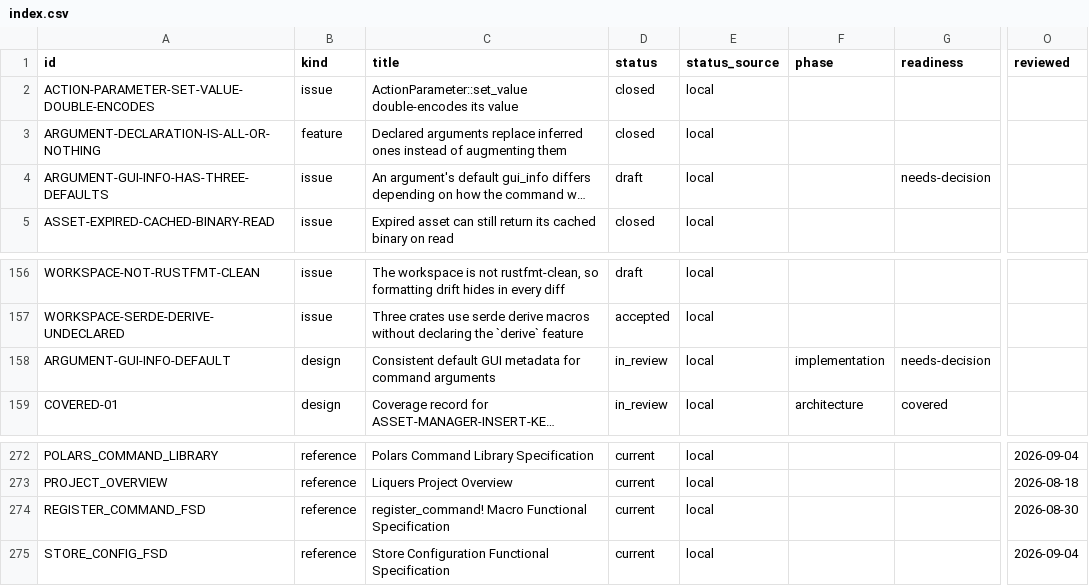
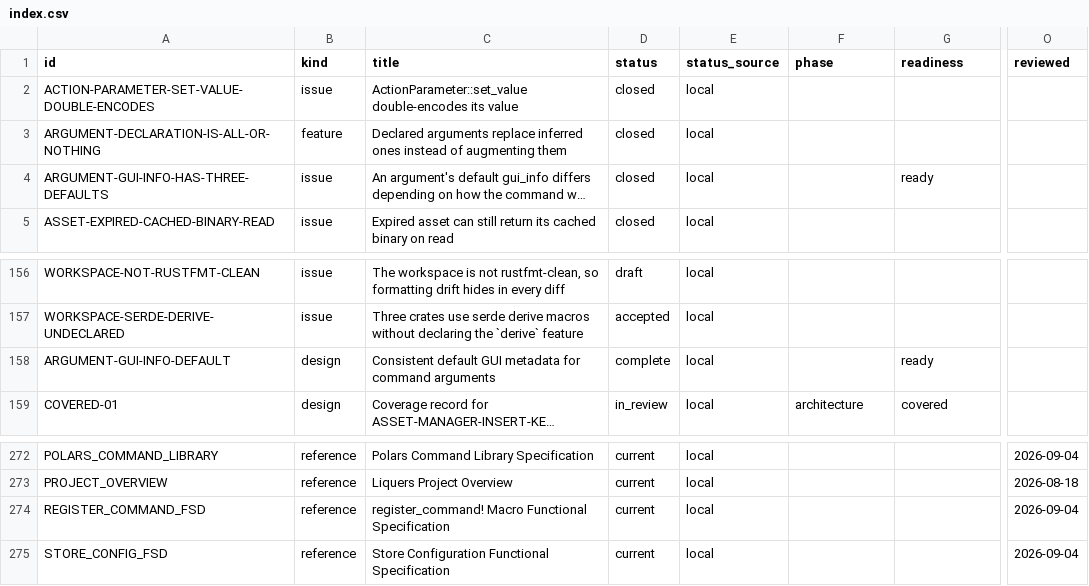
Before and after one commit to orest-d/liquers, a CSV file: specs/index.csv, drawn as a sheet; only a part is shown, gaps mark what is left out; long unchanged cells end in …; the diff names each change by its address in the sheet, - before the commit and + after, or states it on an @@ line.

```diff
--- a/specs/index.csv
+++ b/specs/index.csv
-D4 (status): draft
+D4 (status): closed
-G4 (readiness): needs-decision
+G4 (readiness): ready
-D158 (status): in_review
+D158 (status): complete
-F158 (phase): implementation
+F158 (phase): (empty)
-G158 (readiness): needs-decision
+G158 (readiness): ready
-O274 (reviewed): 2026-08-30
+O274 (reviewed): 2026-09-04
```
Also changed, not shown: 11 other files.
